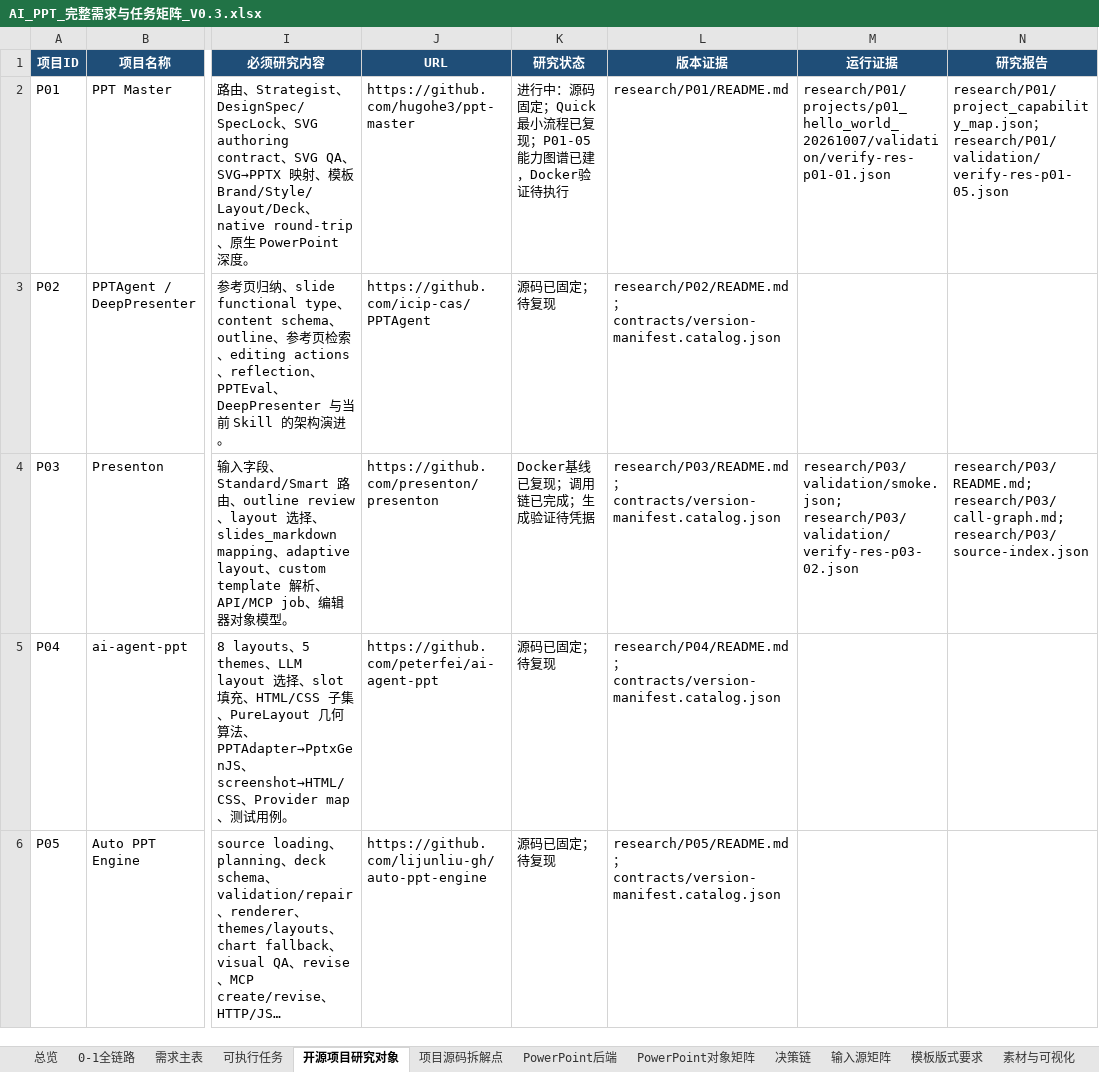
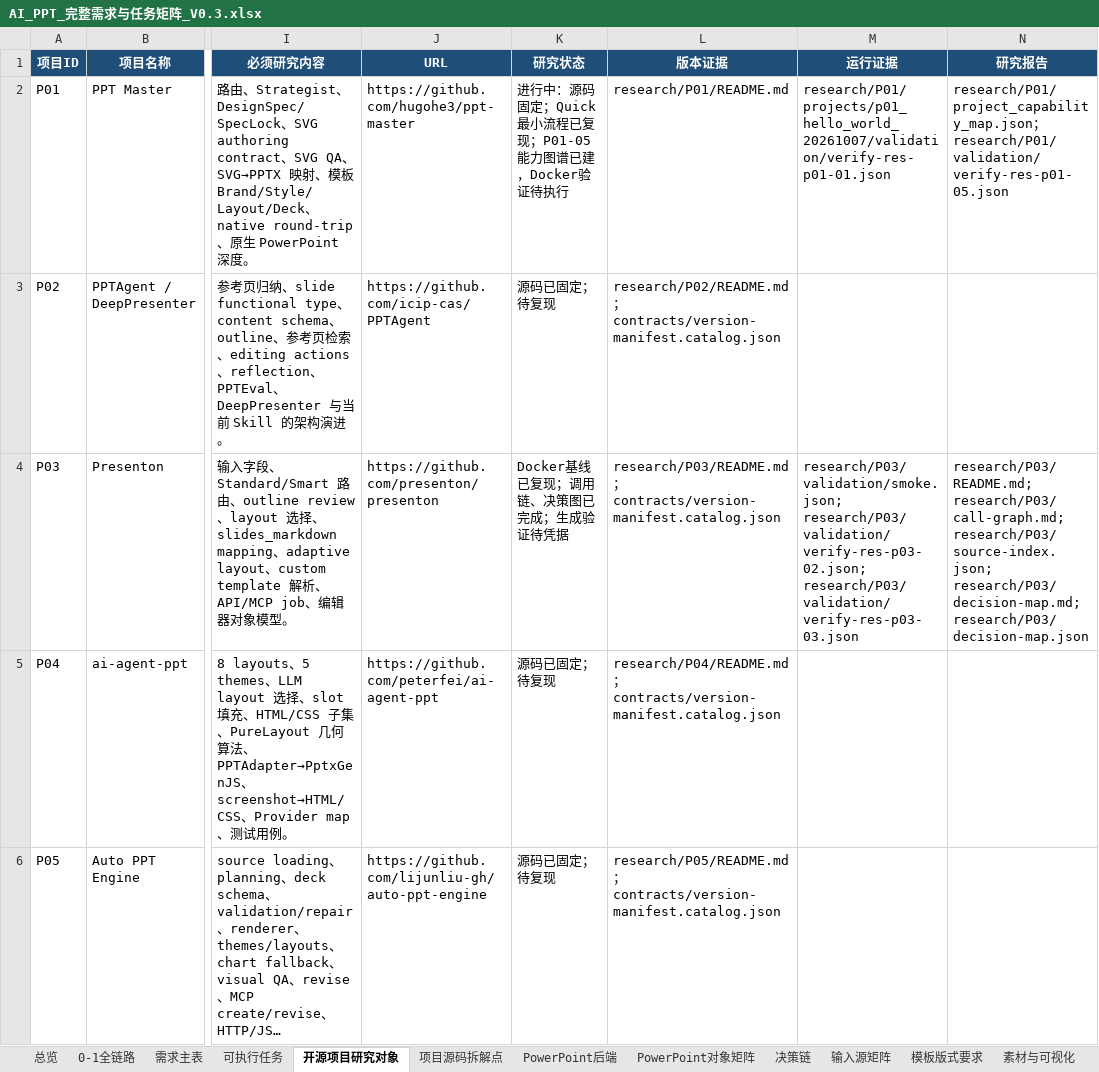
Before and after one commit to XXYoLoong/YoloongPPT, an Excel workbook: AI_PPT_完整需求与任务矩阵_V0.3.xlsx, sheet 开源项目研究对象, drawn as a sheet; only a part is shown, gaps mark what is left out; long unchanged cells end in …; values as stored, in another font and other column widths than the file's, no borders; conditional formats and table styles not drawn; the diff names each change by its address in the sheet, - before the commit and + after, or states it on an @@ line.

```diff
--- a/AI_PPT_完整需求与任务矩阵_V0.3.xlsx (sheet 开源项目研究对象)
+++ b/AI_PPT_完整需求与任务矩阵_V0.3.xlsx (sheet 开源项目研究对象)
-K4 (研究状态): Docker基线已复现；调用链已完成；生成验证待凭据
+K4 (研究状态): Docker基线已复现；调用链、决策图已完成；生成验证待凭据
-M4 (运行证据): research/P03/validation/smoke.json; research/P03/validation/verify-res-p03-02.json
+M4 (运行证据): research/P03/validation/smoke.json; research/P03/validation/verify-res-p03-02.json; research/P03/validation/verify-res-p03-03.json
-N4 (研究报告): research/P03/README.md; research/P03/call-graph.md; research/P03/source-index.json
+N4 (研究报告): research/P03/README.md; research/P03/call-graph.md; research/P03/source-index.json; research/P03/decision-map.md; research/P03/decision-map.json
```
Also changed, not shown: sheet 可执行任务, sheet 需求主表, sheet 总览, charts or pictures, 7 other files.
